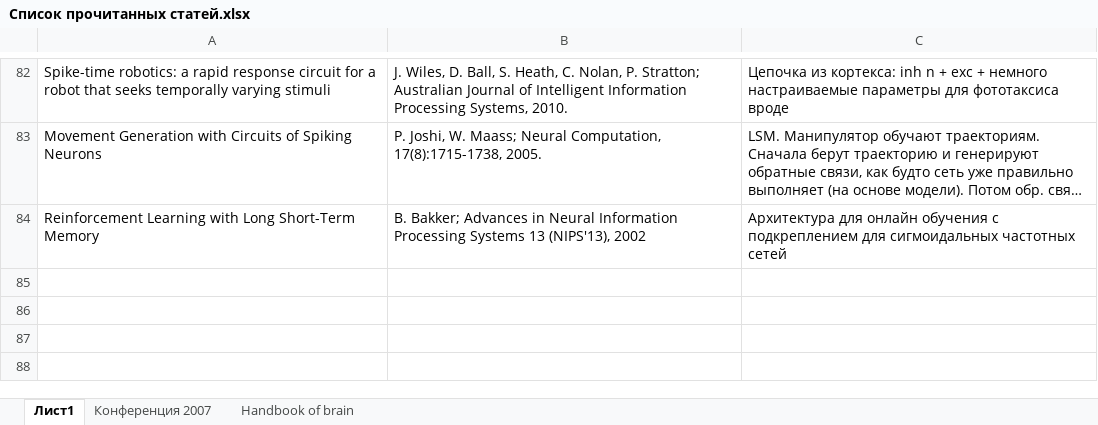
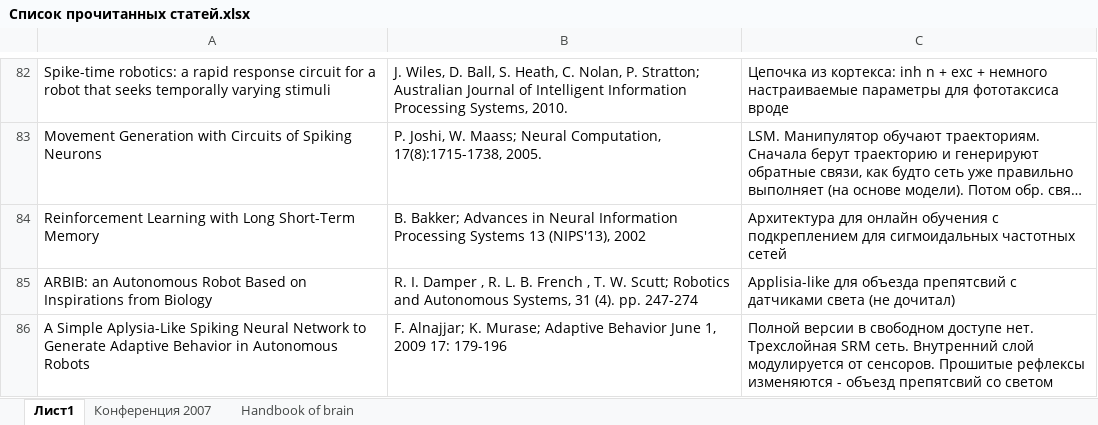
Before and after one commit to vardaanbhat/ntebooks, an Excel workbook: Список прочитанных статей.xlsx, sheet Лист1, drawn as a sheet; only a part is shown, gaps mark what is left out; long unchanged cells end in …; values as stored, in another font and other column widths than the file's, no borders; the diff names each change by its address in the sheet, - before the commit and + after, or states it on an @@ line.

Commit message:
ARBIB an Autonomous Robot Based on Inspirations from Biology.pdf + similar work

```diff
--- a/Список прочитанных статей.xlsx (sheet Лист1)
+++ b/Список прочитанных статей.xlsx (sheet Лист1)
+row 85: ARBIB: an Autonomous Robot Based on Inspirations from Biology | R. I. Damper , R. L. B. French , T. W. Scutt; Robotics and Autonomous Systems, 31 (4). pp. 247-274 | Applisia-like для объезда препятсвий с датчиками света (не дочитал)
+row 86: A Simple Aplysia-Like Spiking Neural Network to Generate Adaptive Behavior in Autonomous Robots | F. Alnajjar; K. Murase; Adaptive Behavior June 1, 2009 17: 179-196 | Полной версии в свободном доступе нет. Трехслойная SRM сеть. Внутренний слой модулируется от сенсоров. Прошитые рефлексы изменяются - объезд препятсвий со светом
```
Also changed, not shown: 1 other file.
